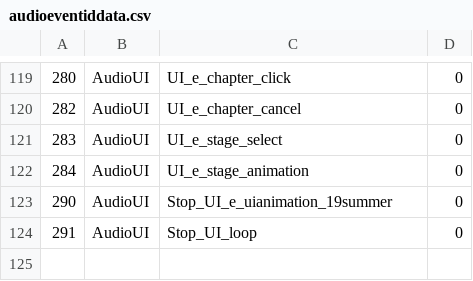
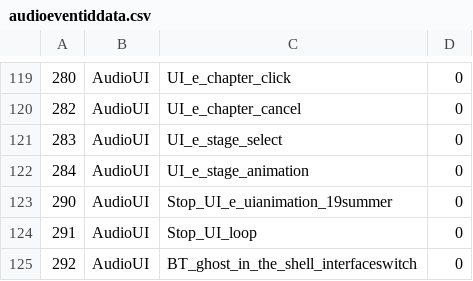
Before and after one commit to gf-data-tools/gf-data-kr, a CSV file: asset/profilesconfig/audioeventiddata.csv, drawn as a sheet; only a part is shown, gaps mark what is left out.

```diff
--- a/asset/profilesconfig/audioeventiddata.csv
+++ b/asset/profilesconfig/audioeventiddata.csv
@@ -124 +124,2 @@
 291,AudioUI,Stop_UI_loop,0
+292,AudioUI,BT_ghost_in_the_shell_interfaceswitch,0
```
Also changed, not shown: 51 other files.
